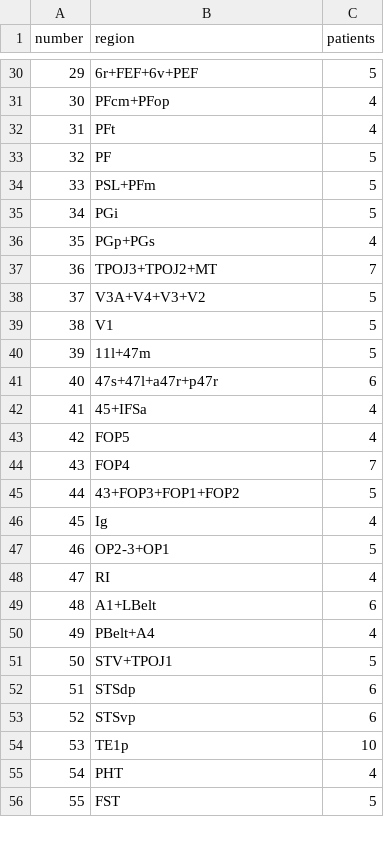
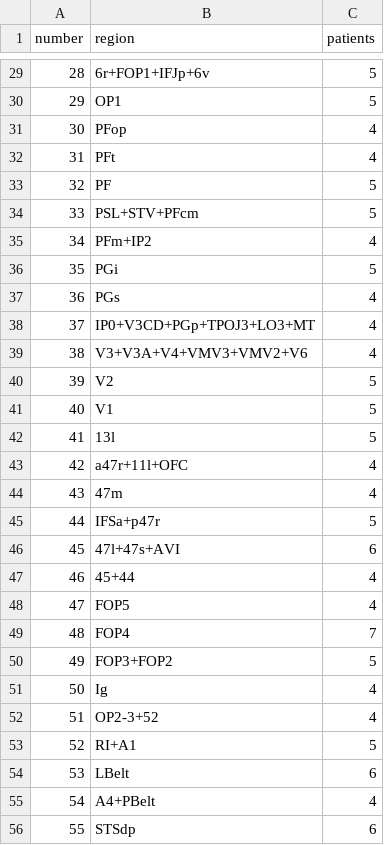
Before and after one commit to sugarjo/nsd_power_xgboost_analysis, a CSV file: paper figures/output/fig1_merged_regions_key.csv, drawn as a sheet; only a part is shown, gaps mark what is left out; the shorter side is filled out with more unchanged rows; removed rows and columns are numbered as before the commit, all else as after; the diff covers the shown part only; the diff names each change by its address in the sheet, - before the commit and + after, or states it on an @@ line.

```diff
--- a/paper figures/output/fig1_merged_regions_key.csv
+++ b/paper figures/output/fig1_merged_regions_key.csv
@@ column A (number) renumbered from row 4 down @@
-B29 (region): 6r+FEF+6v+PEF
+B29 (region): 6r+FOP1+IFJp+6v
+row 30: 29 | OP1 | 5
-B31 (region): PFcm+PFop
+B31 (region): PFop
-B34 (region): PSL+PFm
+B34 (region): PSL+STV+PFcm
+row 35: 34 | PFm+IP2 | 4
-B37 (region): PGp+PGs
+B37 (region): PGs
-row 37: 36 | TPOJ3+TPOJ2+MT | 7
+row 38: 37 | IP0+V3CD+PGp+TPOJ3+LO3+MT | 4
+row 39: 38 | V3+V3A+V4+VMV3+VMV2+V6 | 4
-B40 (region): V3A+V4+V3+V2
+B40 (region): V2
-B42 (region): 11l+47m
+B42 (region): 13l
+row 43: 42 | a47r+11l+OFC | 4
+row 44: 43 | 47m | 4
+row 45: 44 | IFSa+p47r | 5
-B46 (region): 47s+47l+a47r+p47r
+B46 (region): 47l+47s+AVI
-B47 (region): 45+IFSa
+B47 (region): 45+44
-B50 (region): 43+FOP3+FOP1+FOP2
+B50 (region): FOP3+FOP2
+row 52: 51 | OP2-3+52 | 4
-B53 (region): OP2-3+OP1
+B53 (region): RI+A1
-row 48: 47 | RI | 4
-B54 (region): A1+LBelt
+B54 (region): LBelt
-B55 (region): PBelt+A4
+B55 (region): A4+PBelt
-row 51: 50 | STV+TPOJ1 | 5
```
Also changed, not shown: 22 added rows, 21 removed rows and 11 edited cells elsewhere in this file, 7 other files.
